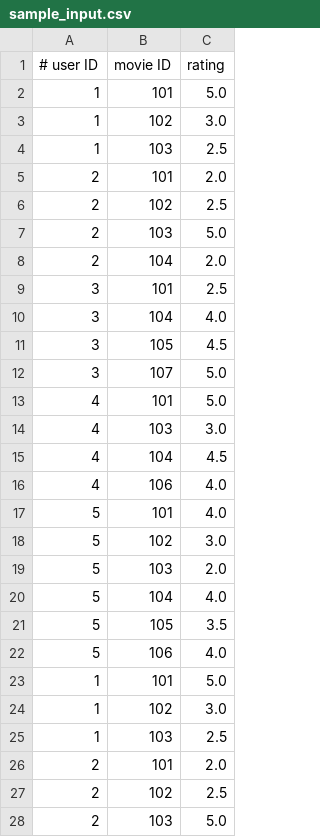
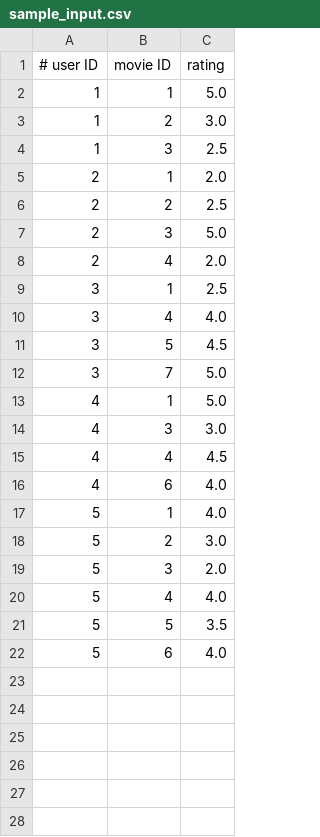
Before and after one commit to lorenmh/coen281, a CSV file: sample_input.csv, drawn as a sheet; only a part is shown; the diff covers the shown part only.

Commit message:
no longer user sparse, too much PIA, works

```diff
--- a/sample_input.csv
+++ b/sample_input.csv
@@ -1,28 +1,22 @@
 # user ID, movie ID, rating
-1,  101,  5.0
-1,  102,  3.0
-1,  103,  2.5
-2,  101,  2.0
-2,  102,  2.5
-2,  103,  5.0
-2,  104,  2.0
-3,  101,  2.5
-3,  104,  4.0
-3,  105,  4.5
-3,  107,  5.0
-4,  101,  5.0
-4,  103,  3.0
-4,  104,  4.5
-4,  106,  4.0
-5,  101,  4.0
-5,  102,  3.0
-5,  103,  2.0
-5,  104,  4.0
-5,  105,  3.5
-5,  106,  4.0
-1,  101,  5.0
-1,  102,  3.0
-1,  103,  2.5
-2,  101,  2.0
-2,  102,  2.5
-2,  103,  5.0
+1,  1,  5.0
+1,  2,  3.0
+1,  3,  2.5
+2,  1,  2.0
+2,  2,  2.5
+2,  3,  5.0
+2,  4,  2.0
+3,  1,  2.5
+3,  4,  4.0
+3,  5,  4.5
+3,  7,  5.0
+4,  1,  5.0
+4,  3,  3.0
+4,  4,  4.5
+4,  6,  4.0
+5,  1,  4.0
+5,  2,  3.0
+5,  3,  2.0
+5,  4,  4.0
+5,  5,  3.5
+5,  6,  4.0
```
Also changed, not shown: 15 removed rows elsewhere in this file, 1 other file.
